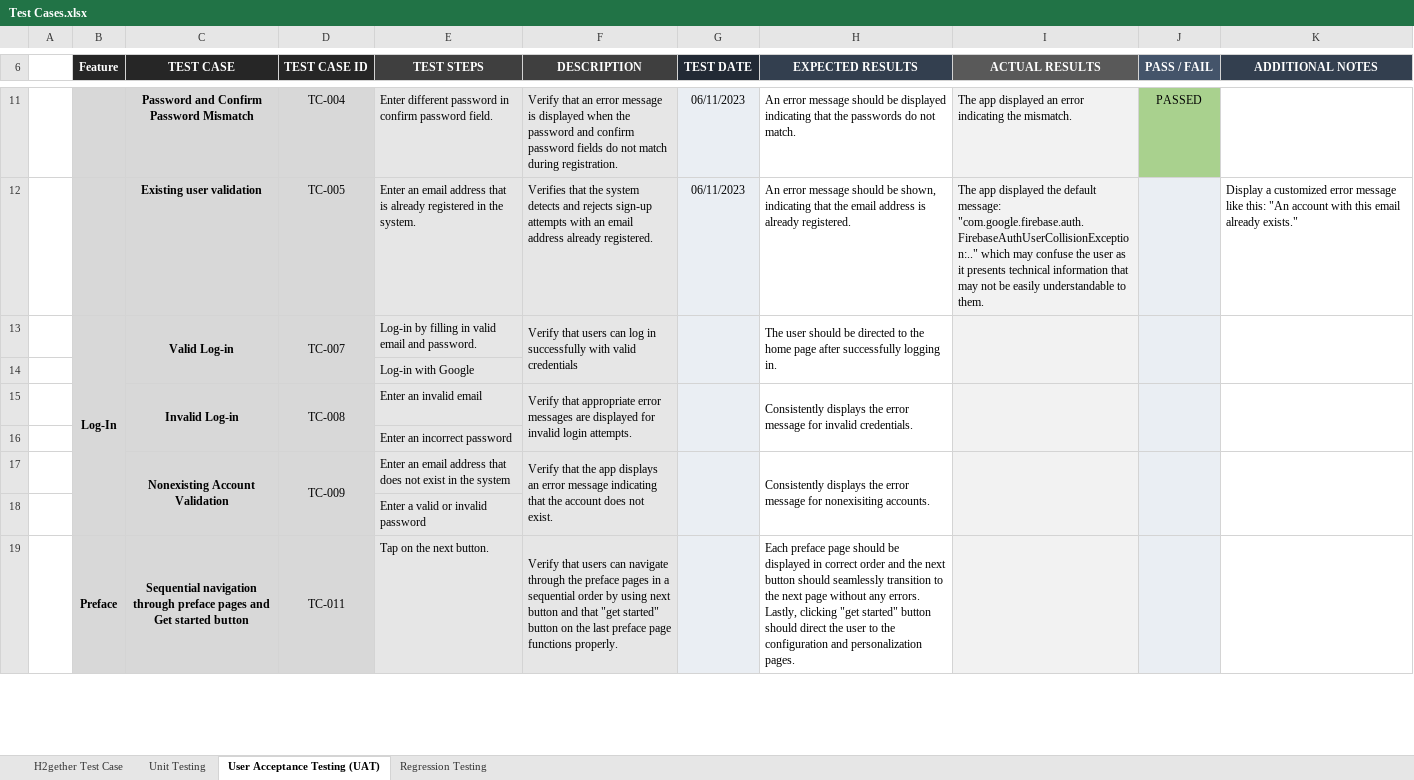
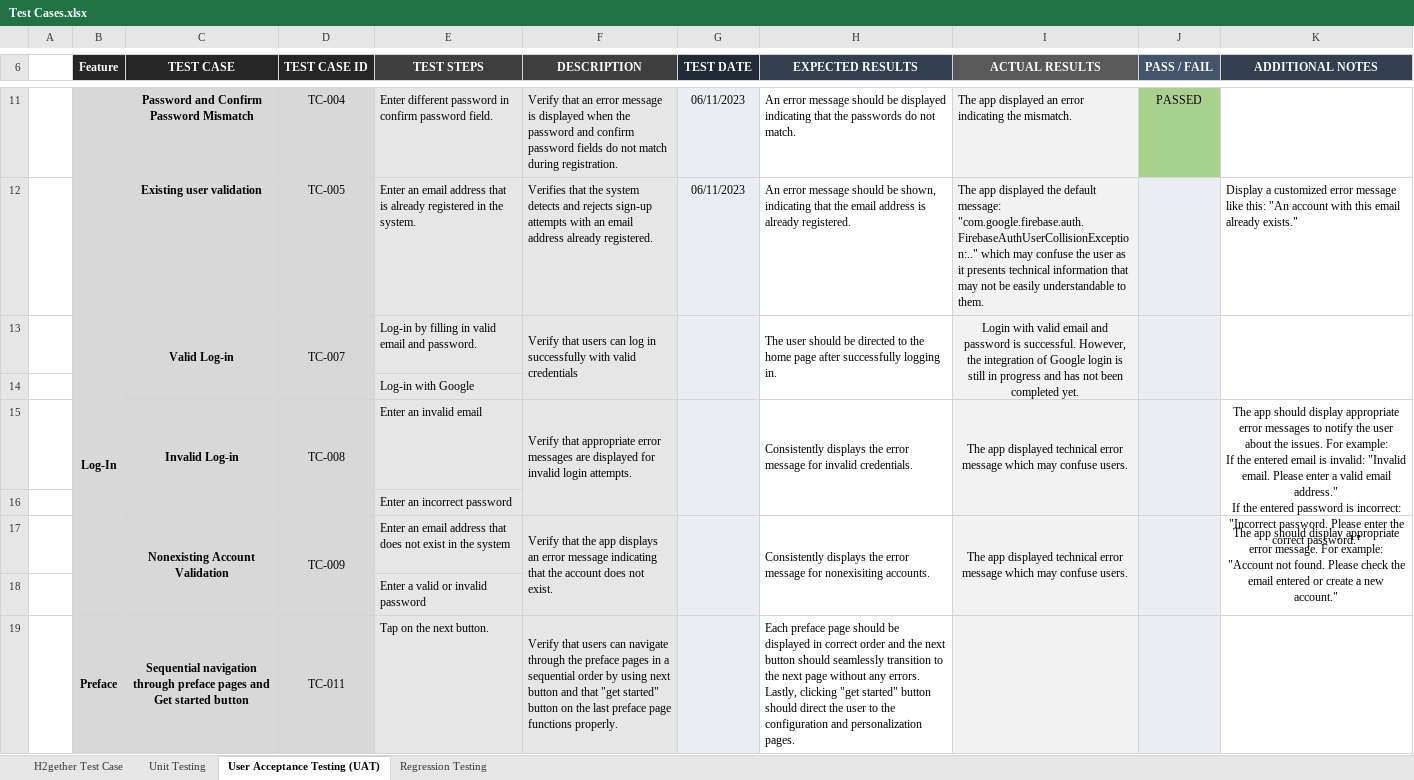
Before and after one commit to irishmicoletcando/h2gether-mobile-app, an Excel workbook: Test Cases.xlsx, sheet User Acceptance Testing (UAT), drawn as a sheet; only a part is shown, gaps mark what is left out; values as stored, in another font and other column widths than the file's, no borders; conditional formats not drawn; ↵ is a line break in a cell; the diff names each change by its address in the sheet, - before the commit and + after, or states it on an @@ line.

Commit message:
UAT for Log in Feature completed. Three test cases failed due to generic error messages instead of customized error messages.

```diff
--- a/Test Cases.xlsx (sheet User Acceptance Testing (UAT))
+++ b/Test Cases.xlsx (sheet User Acceptance Testing (UAT))
-I13 (ACTUAL RESULTS): (empty)
+I13 (ACTUAL RESULTS): Login with valid email and password is successful. However, the integration of Google login is still in progress and has not been completed yet.
-I15 (ACTUAL RESULTS): (empty)
+I15 (ACTUAL RESULTS): The app displayed technical error message which may confuse users.
-K15 (ADDITIONAL NOTES): (empty)
+K15 (ADDITIONAL NOTES): The app should display appropriate error messages to notify the user about the issues. For example: ↵ If the entered email is invalid: "Invalid email. Please enter a valid email address." ↵ If the entered password is incorrect: "Incorrect password. Please enter the correct password."
-I17 (ACTUAL RESULTS): (empty)
+I17 (ACTUAL RESULTS): The app displayed technical error message which may confuse users.
-K17 (ADDITIONAL NOTES): (empty)
+K17 (ADDITIONAL NOTES): The app should display appropriate error message. For example: "Account not found. Please check the email entered or create a new account."
```
